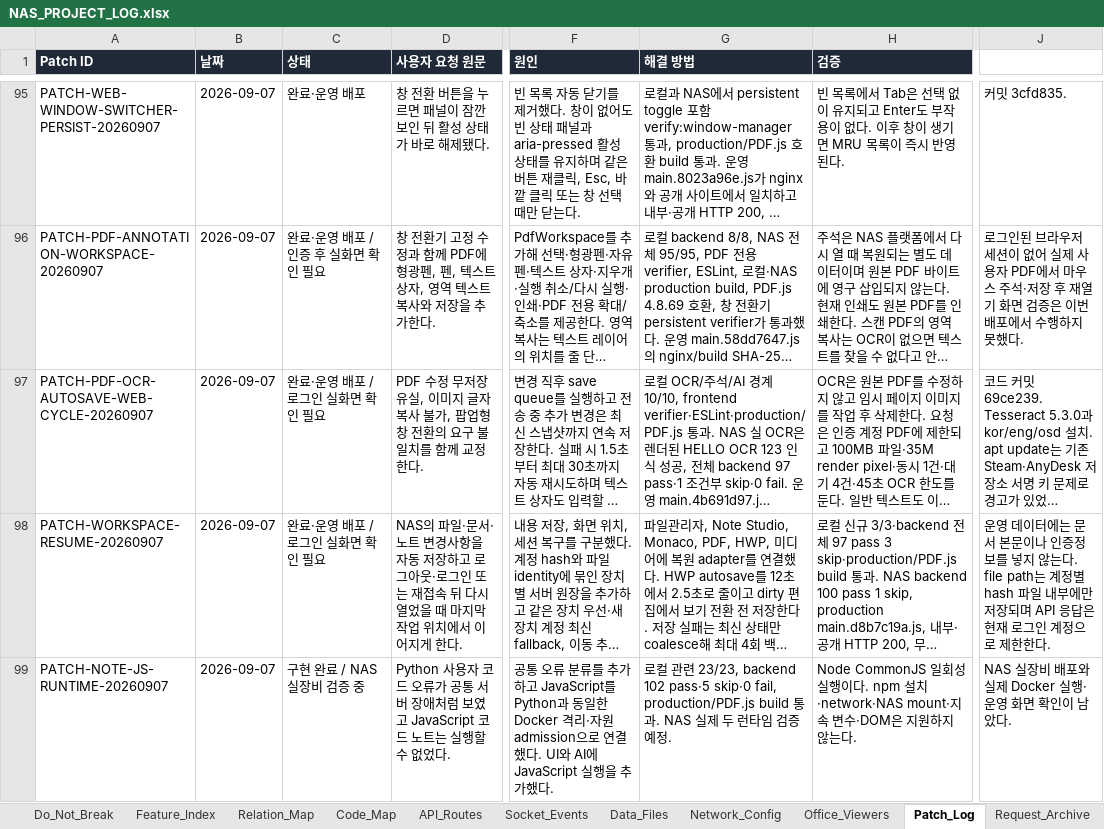
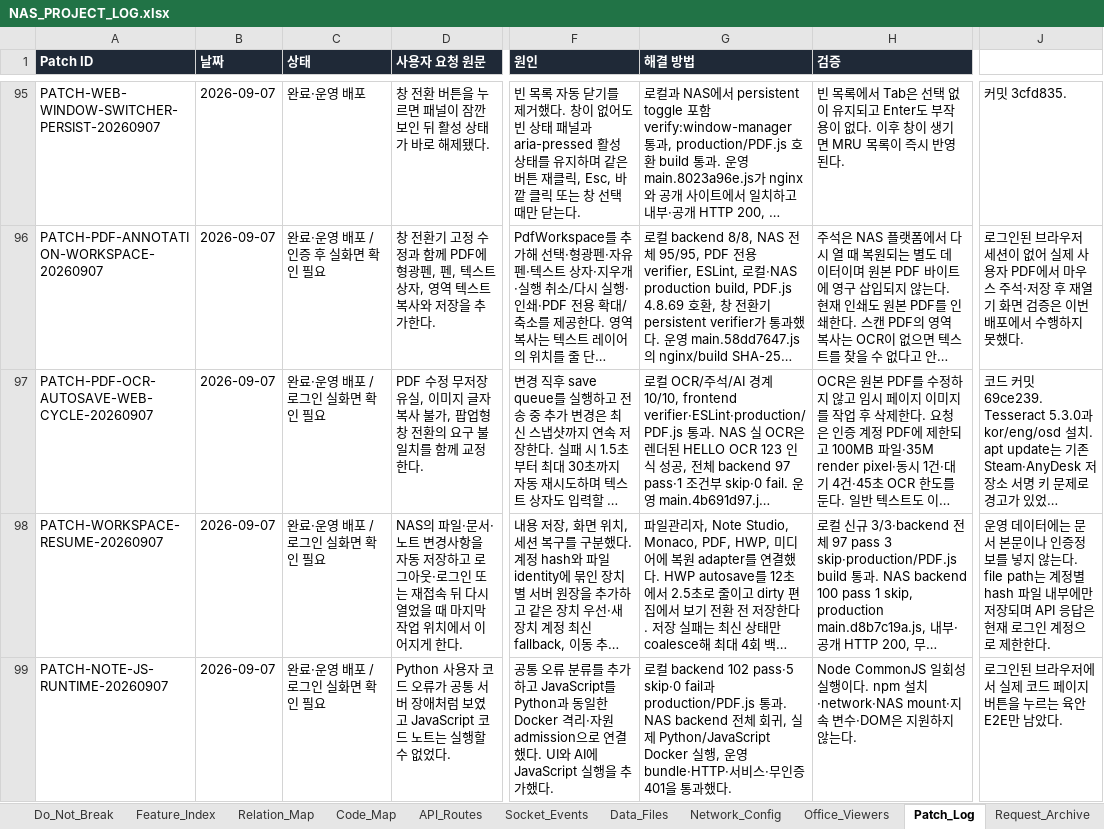
Before and after one commit to CLim020924/NAS_dev, an Excel workbook: docs/NAS_PROJECT_LOG.xlsx, sheet Patch_Log, drawn as a sheet; only a part is shown, gaps mark what is left out; long unchanged cells end in …; values as stored, in another font and other column widths than the file's, no borders; the diff names each change by its address in the sheet, - before the commit and + after, or states it on an @@ line.

```diff
--- a/docs/NAS_PROJECT_LOG.xlsx (sheet Patch_Log)
+++ b/docs/NAS_PROJECT_LOG.xlsx (sheet Patch_Log)
-C99 (상태): 구현 완료 / NAS 실장비 검증 중
+C99 (상태): 완료·운영 배포 / 로그인 실화면 확인 필요
-G99 (해결 방법): …컬 관련 23/23, backend 102 pass·5 skip·0 fail, production/PDF.js build 통과. NAS 실제 두 런타임 검증 예정.
+G99 (해결 방법): …컬 backend 102 pass·5 skip·0 fail과 production/PDF.js 통과. NAS backend 전체 회귀, 실제 Python/JavaScript Docker 실행, 운영 bundle·HTTP·서비스·무인증 401을 통과했다.
-J99: NAS 실장비 배포와 실제 Docker 실행·운영 화면 확인이 남았다.
+J99: 로그인된 브라우저에서 실제 코드 페이지 버튼을 누르는 육안 E2E만 남았다.
```
Also changed, not shown: sheet Generated_Check, sheet Feature_Index, docs/programs/NAS_NOTE_STUDIO_SPEC.xlsx, 1 other file.
